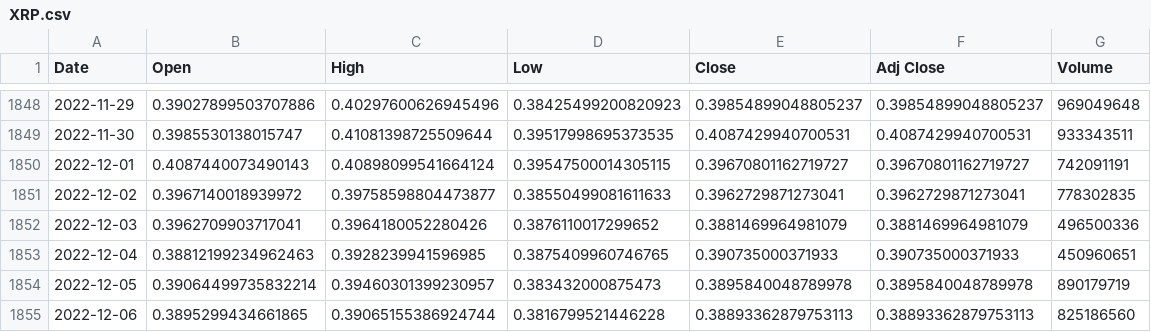
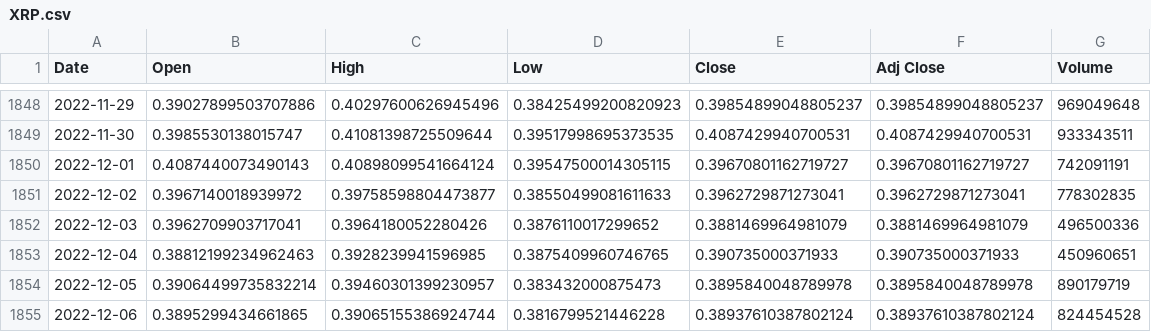
Before and after one commit to Aqui1983/Wallet-Collector-Financial-app-Project-1, a CSV file: XRP.csv, drawn as a sheet; only a part is shown, gaps mark what is left out.

```diff
--- a/XRP.csv
+++ b/XRP.csv
@@ -1854,2 +1854,2 @@ Date,Open,High,Low,Close,Adj Close,Volume
 2022-12-05,0.39064499735832214,0.39460301399230957,0.383432000875473,0.3895840048789978,0.3895840048789978,890179719
-2022-12-06,0.3895299434661865,0.39065155386924744,0.3816799521446228,0.38893362879753113,0.38893362879753113,825186560
+2022-12-06,0.3895299434661865,0.39065155386924744,0.3816799521446228,0.38937610387802124,0.38937610387802124,824454528
```
Also changed, not shown: BTC.csv, DOGE.csv, 3 other files.
